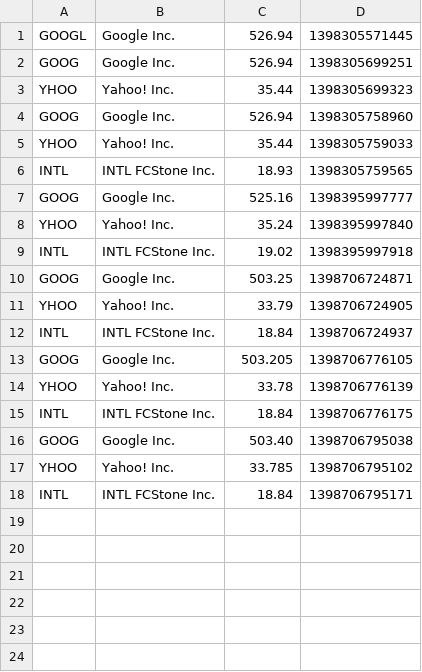
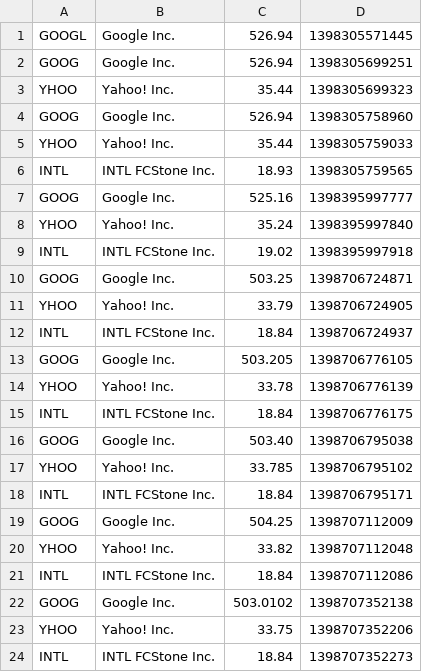
Before and after one commit to neocrimson17/StockSimulation, a CSV file: StockFetcher/stockPrices.csv, drawn as a sheet.

```diff
--- a/StockFetcher/stockPrices.csv
+++ b/StockFetcher/stockPrices.csv
@@ -18 +18,7 @@
 "INTL","INTL FCStone Inc.",18.84,1398706795171
+"GOOG","Google Inc.",504.25,1398707112009
+"YHOO","Yahoo! Inc.",33.82,1398707112048
+"INTL","INTL FCStone Inc.",18.84,1398707112086
+"GOOG","Google Inc.",503.0102,1398707352138
+"YHOO","Yahoo! Inc.",33.75,1398707352206
+"INTL","INTL FCStone Inc.",18.84,1398707352273
```
Also changed, not shown: 8 other files.
